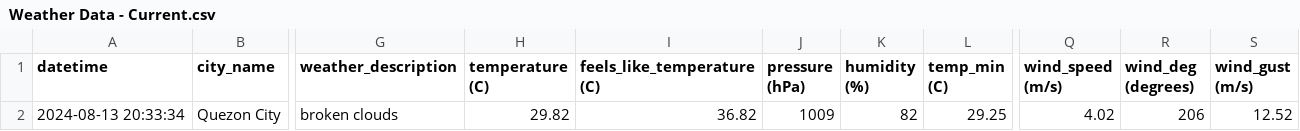
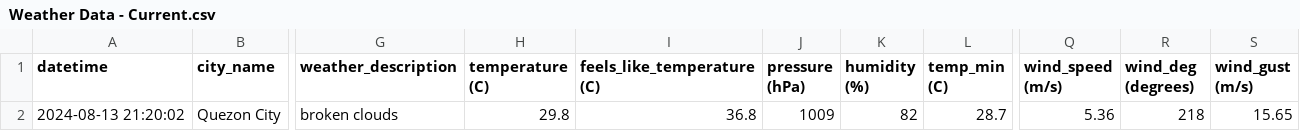
Before and after one commit to marksm88/weather-data, a CSV file: Weather Data - Current.csv, drawn as a sheet; only a part is shown, gaps mark what is left out; the diff names each change by its address in the sheet, - before the commit and + after, or states it on an @@ line.

```diff
--- a/Weather Data - Current.csv
+++ b/Weather Data - Current.csv
-A2 (datetime): 2024-08-13 20:33:34
+A2 (datetime): 2024-08-13 21:20:02
-H2 (temperature (C)): 29.82
+H2 (temperature (C)): 29.8
-I2 (feels_like_temperature (C)): 36.82
+I2 (feels_like_temperature (C)): 36.8
-L2 (temp_min (C)): 29.25
+L2 (temp_min (C)): 28.7
-Q2 (wind_speed (m/s)): 4.02
+Q2 (wind_speed (m/s)): 5.36
-R2 (wind_deg (degrees)): 206
+R2 (wind_deg (degrees)): 218
-S2 (wind_gust (m/s)): 12.52
+S2 (wind_gust (m/s)): 15.65
```
Also changed, not shown: Weather Data - Prelim.csv.
